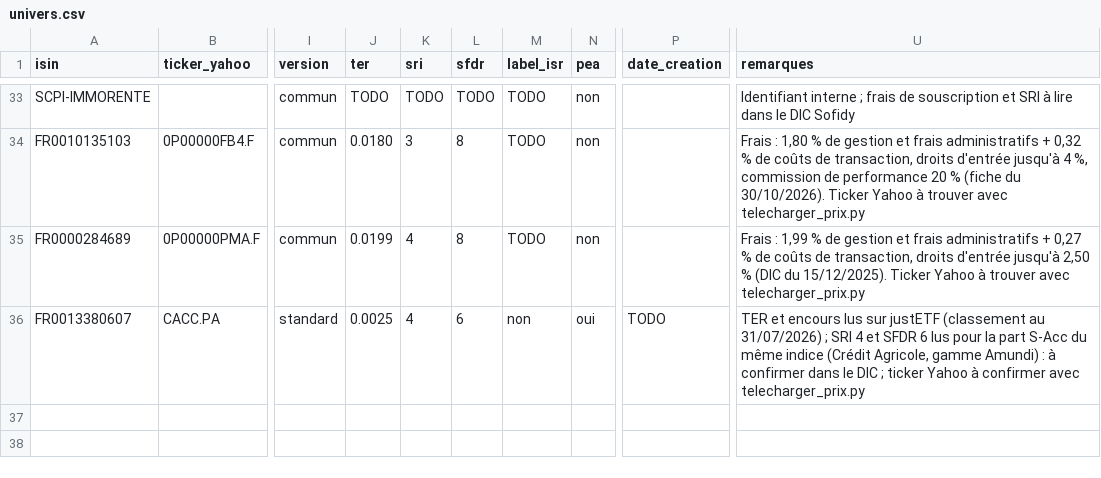
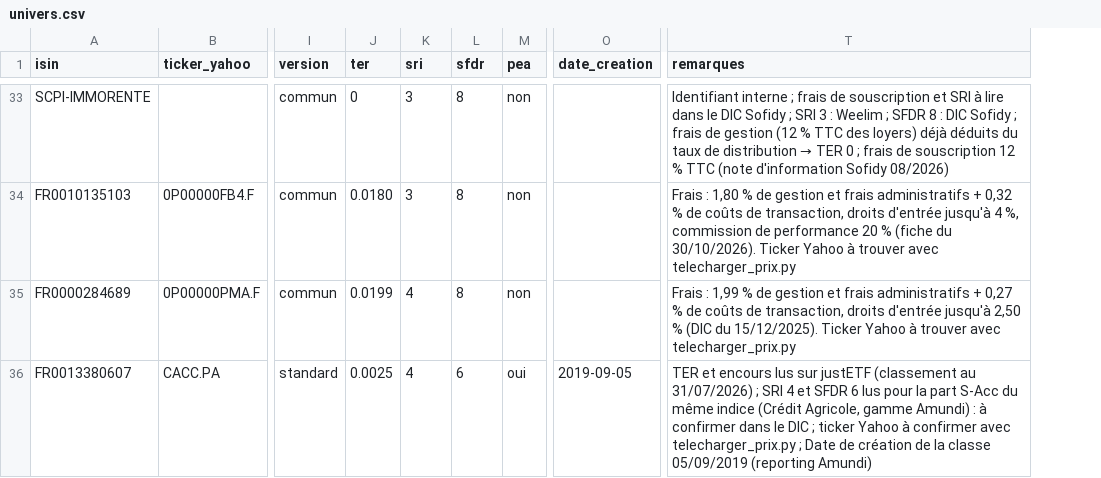
Before and after one commit to amina932900-create/robo-advisor-final, a CSV file: data/univers.csv, drawn as a sheet; only a part is shown, gaps mark what is left out; removed rows and columns are numbered as before the commit, all else as after; the diff covers the shown part only; the diff names each change by its address in the sheet, - before the commit and + after, or states it on an @@ line.

Commit message:
todo manquantes

```diff
--- a/data/univers.csv
+++ b/data/univers.csv
-column M (label_isr), rows 33-36: TODO | TODO | TODO | non
-J33 (ter): TODO
+J33 (ter): 0
-K33 (sri): TODO
+K33 (sri): 3
-L33 (sfdr): TODO
+L33 (sfdr): 8
@@ T33 (remarques): …DIC Sofidy → …DIC Sofidy ; SRI 3 : Weelim ; SFDR 8 : DIC Sofidy ; frais de gestion (12 % TTC des loyers) déjà déduits du taux de distribution → TER 0 ; frais de souscription 12 % TTC (note d'information Sofidy 08/2026) @@
-O36 (date_creation): TODO
+O36 (date_creation): 2019-09-05
-T36 (remarques): …avec telecharger_prix.py
+T36 (remarques): …avec telecharger_prix.py ; Date de création de la classe 05/09/2019 (reporting Amundi)
```
Also changed, not shown: 94 edited cells elsewhere in this file, 4 other files.
